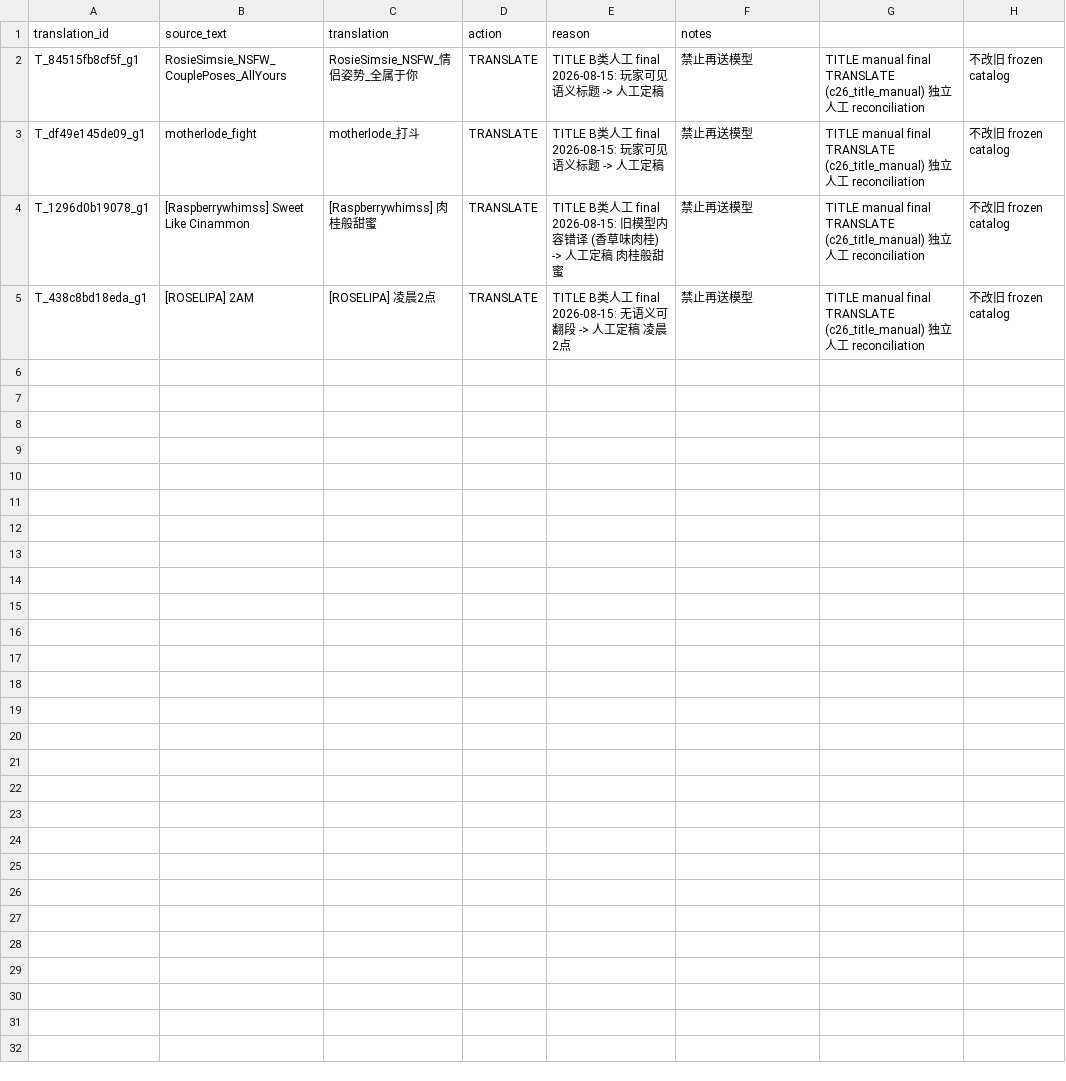
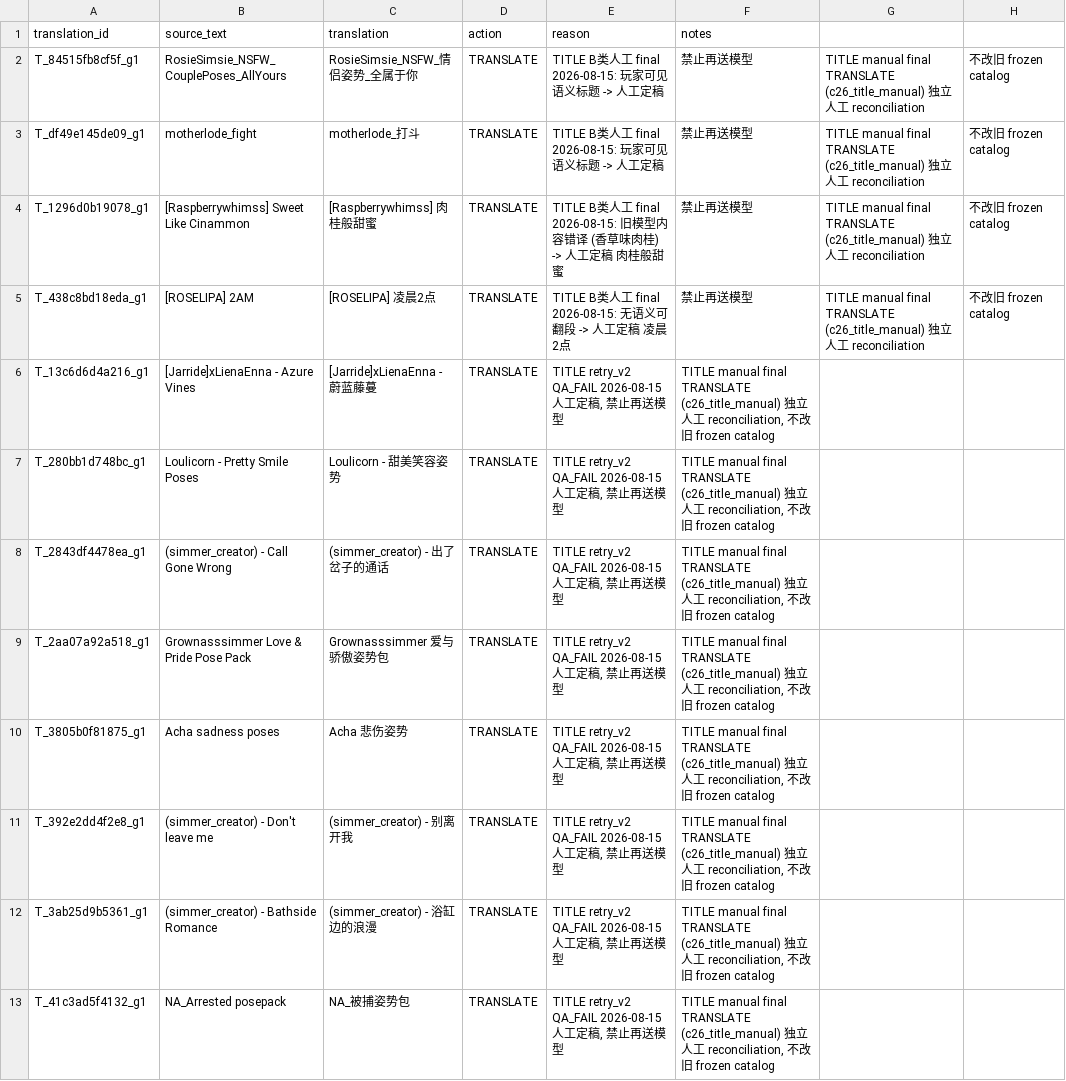
Before and after one commit to thelawsofghost-rgb/sims4-translator, a CSV file: configs/title_manual_translate.c26.csv, drawn as a sheet.

Commit message:
fix(phase2b): BUG5 contraction segmentation + Pose Pack glossary + 8 QA_FAIL manual + log semantics
BUG5: 英文 apostrophe contraction 必须先于 single-letter/technical 保护识别。
  [AA] I'm here 原先 I->prot + 'm here->sem -> rebuild 错成 I我在这里。
  修复: 大写字母+apostrophe('或curly’)+字母 跳过 single-letter prot, 整个
  contraction 流入 sem_buf 保持一个语义短语。覆盖 I'm/it's/don't/can't/won't/
  let's/you're/we're/they've (ASCII ' + curly ’)。standalone I/F/B/M/A 原规则保留。

Pose Player 领域术语表 (新 deterministic glossary): _GLOSSARY 加 pose pack/
  posepack -> 姿势包 (casefold)。Pose Pack/posepack 不进模型, 禁止 TITLE batch 混出
  动作包/姿势包。行内嵌词给 gloss_hint。

8 retry_v2 QA_FAIL 人工定稿入 manual-final (T_13c6d2f4478ea/... 等 tid 已提供):
  [Jarride]xLienaEnna-Azure Vines/ Loulicorn-Pretty Smile Poses/ (simmer_creator)-
  Call Gone Wrong/ Grownasssimmer Love&Pride Pose Pack/ Acha sadness poses/
  (simmer_creator)-Don't leave me/ (simmer_creator)-Bathside Romance/
  NA_Arrested posepack。manual 4->12 (另 8 条 DONE 内容修正 tid 待用户提供 -> 20)。

日志语义修复: 进度/完成行 拆分 attempted/transport_success/accepted_translation/
  engine_error/unresolved; echo_rejected 由 [结果] cache_echo_rejected= 打印。

regression 93->123 PASS (BUG5 contraction 清单 + [AA]I'm here + standalone 保留 +
  Pose Pack glossary + gloss_hint + NA_ 集成)。全部未调用真实 LLM。
不跑模型 / 不跑 DESC / 不 merge TITLE。

```diff
--- a/configs/title_manual_translate.c26.csv
+++ b/configs/title_manual_translate.c26.csv
@@ -5 +5,9 @@ T_1296d0b19078_g1,[Raspberrywhimss] Sweet Like Cinammon,[Raspberrywhimss] 肉桂
 T_438c8bd18eda_g1,[ROSELIPA] 2AM,[ROSELIPA] 凌晨2点,TRANSLATE,TITLE B类人工 final 2026-08-15: 无语义可翻段 -> 人工定稿 凌晨2点, 禁止再送模型,TITLE manual final TRANSLATE (c26_title_manual) 独立人工 reconciliation, 不改旧 frozen catalog
+T_13c6d6d4a216_g1,[Jarride]xLienaEnna - Azure Vines,[Jarride]xLienaEnna - 蔚蓝藤蔓,TRANSLATE,"TITLE retry_v2 QA_FAIL 2026-08-15 人工定稿, 禁止再送模型","TITLE manual final TRANSLATE (c26_title_manual) 独立人工 reconciliation, 不改旧 frozen catalog"
+T_280bb1d748bc_g1,Loulicorn - Pretty Smile Poses,Loulicorn - 甜美笑容姿势,TRANSLATE,"TITLE retry_v2 QA_FAIL 2026-08-15 人工定稿, 禁止再送模型","TITLE manual final TRANSLATE (c26_title_manual) 独立人工 reconciliation, 不改旧 frozen catalog"
+T_2843df4478ea_g1,(simmer_creator) - Call Gone Wrong,(simmer_creator) - 出了岔子的通话,TRANSLATE,"TITLE retry_v2 QA_FAIL 2026-08-15 人工定稿, 禁止再送模型","TITLE manual final TRANSLATE (c26_title_manual) 独立人工 reconciliation, 不改旧 frozen catalog"
+T_2aa07a92a518_g1,Grownasssimmer Love & Pride Pose Pack,Grownasssimmer 爱与骄傲姿势包,TRANSLATE,"TITLE retry_v2 QA_FAIL 2026-08-15 人工定稿, 禁止再送模型","TITLE manual final TRANSLATE (c26_title_manual) 独立人工 reconciliation, 不改旧 frozen catalog"
+T_3805b0f81875_g1,Acha sadness poses,Acha 悲伤姿势,TRANSLATE,"TITLE retry_v2 QA_FAIL 2026-08-15 人工定稿, 禁止再送模型","TITLE manual final TRANSLATE (c26_title_manual) 独立人工 reconciliation, 不改旧 frozen catalog"
+T_392e2dd4f2e8_g1,(simmer_creator) - Don't leave me,(simmer_creator) - 别离开我,TRANSLATE,"TITLE retry_v2 QA_FAIL 2026-08-15 人工定稿, 禁止再送模型","TITLE manual final TRANSLATE (c26_title_manual) 独立人工 reconciliation, 不改旧 frozen catalog"
+T_3ab25d9b5361_g1,(simmer_creator) - Bathside Romance,(simmer_creator) - 浴缸边的浪漫,TRANSLATE,"TITLE retry_v2 QA_FAIL 2026-08-15 人工定稿, 禁止再送模型","TITLE manual final TRANSLATE (c26_title_manual) 独立人工 reconciliation, 不改旧 frozen catalog"
+T_41c3ad5f4132_g1,NA_Arrested posepack,NA_被捕姿势包,TRANSLATE,"TITLE retry_v2 QA_FAIL 2026-08-15 人工定稿, 禁止再送模型","TITLE manual final TRANSLATE (c26_title_manual) 独立人工 reconciliation, 不改旧 frozen catalog"
```
Also changed, not shown: 3 other files.
